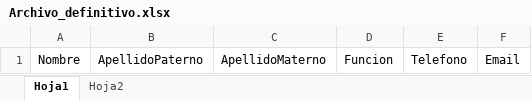
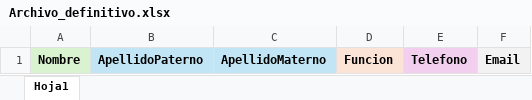
Before and after one commit to IDGS-903-22002362/AccessSistemCL, an Excel workbook: public/files/Archivo_definitivo.xlsx, sheet Hoja1, drawn as a sheet; values as stored, in another font and other column widths than the file's, no borders; the diff names each change by its address in the sheet, - before the commit and + after, or states it on an @@ line.

Commit message:
ultimos cambios de archivo xlxs

```diff
--- a/public/files/Archivo_definitivo.xlsx (sheet Hoja1)
+++ b/public/files/Archivo_definitivo.xlsx (sheet Hoja1)
@@ sheet tab hidden: Hoja2 @@
-A1:F1 bold: off
+A1:F1 bold: on
-A1 fill: none
+A1 fill: #D9F2D0
-B1:C1 fill: none
+B1:C1 fill: #C1E5F5
-D1 fill: none
+D1 fill: #FBE3D6
-E1 fill: none
+E1 fill: #F2CFEE
-F1 fill: none
+F1 fill: #F2F2F2
```
Also changed, not shown: 1 other file.
